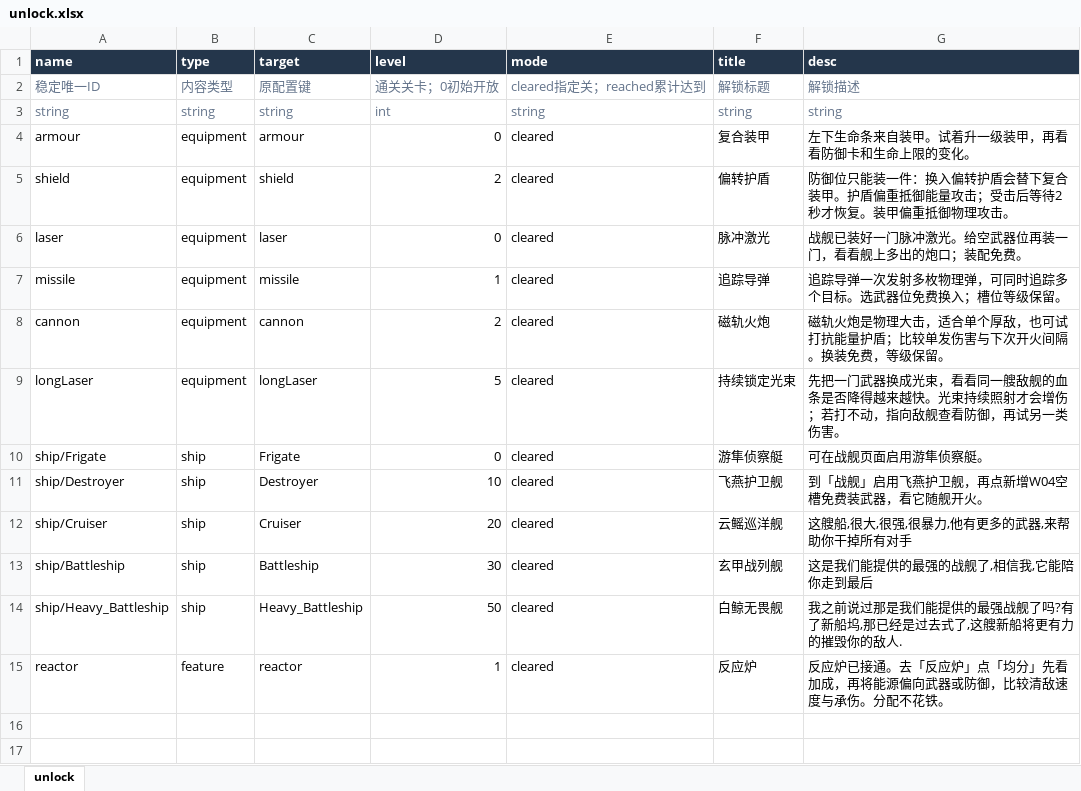
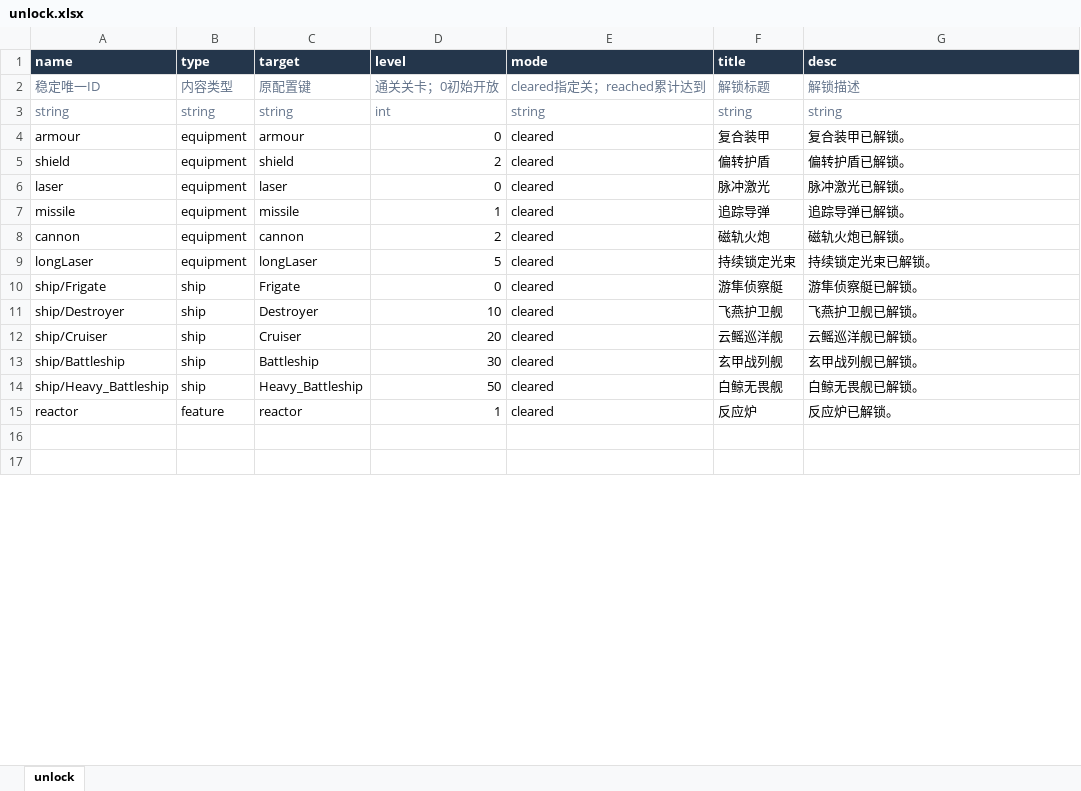
Before and after one commit to rlmclmc2-boop/space_idle, an Excel workbook: space-battleship/config_excel/unlock.xlsx, sheet unlock, drawn as a sheet; only a part is shown; values as stored, in another font and other column widths than the file's, no borders; the diff covers the shown part only; the diff names each change by its address in the sheet, - before the commit and + after, or states it on an @@ line.

Commit message:
Tighten tutorial and unlock flow; stop AI research per level

```diff
--- a/space-battleship/config_excel/unlock.xlsx (sheet unlock)
+++ b/space-battleship/config_excel/unlock.xlsx (sheet unlock)
-G4 (desc): 左下生命条来自装甲。试着升一级装甲，再看看防御卡和生命上限的变化。
+G4 (desc): 复合装甲已解锁。
-G5 (desc): 防御位只能装一件：换入偏转护盾会替下复合装甲。护盾偏重抵御能量攻击；受击后等待2秒才恢复。装甲偏重抵御物理攻击。
+G5 (desc): 偏转护盾已解锁。
-G6 (desc): 战舰已装好一门脉冲激光。给空武器位再装一门，看看舰上多出的炮口；装配免费。
+G6 (desc): 脉冲激光已解锁。
-G7 (desc): 追踪导弹一次发射多枚物理弹，可同时追踪多个目标。选武器位免费换入；槽位等级保留。
+G7 (desc): 追踪导弹已解锁。
-G8 (desc): 磁轨火炮是物理大击，适合单个厚敌，也可试打抗能量护盾；比较单发伤害与下次开火间隔。换装免费，等级保留。
+G8 (desc): 磁轨火炮已解锁。
-G9 (desc): 先把一门武器换成光束，看看同一艘敌舰的血条是否降得越来越快。光束持续照射才会增伤；若打不动，指向敌舰查看防御，再试另一类伤害。
+G9 (desc): 持续锁定光束已解锁。
-G10 (desc): 可在战舰页面启用游隼侦察艇。
+G10 (desc): 游隼侦察艇已解锁。
-G11 (desc): 到「战舰」启用飞燕护卫舰，再点新增W04空槽免费装武器，看它随舰开火。
+G11 (desc): 飞燕护卫舰已解锁。
-G12 (desc): 这艘船,很大,很强,很暴力,他有更多的武器,来帮助你干掉所有对手
+G12 (desc): 云鳐巡洋舰已解锁。
-G13 (desc): 这是我们能提供的最强的战舰了,相信我,它能陪你走到最后
+G13 (desc): 玄甲战列舰已解锁。
-G14 (desc): 我之前说过那是我们能提供的最强战舰了吗?有了新船坞,那已经是过去式了,这艘新船将更有力的摧毁你的敌人.
+G14 (desc): 白鲸无畏舰已解锁。
-G15 (desc): 反应炉已接通。去「反应炉」点「均分」先看加成，再将能源偏向武器或防御，比较清敌速度与承伤。分配不花铁。
+G15 (desc): 反应炉已解锁。
```
Also changed, not shown: 34 edited cells elsewhere in this sheet, 22 other files.
